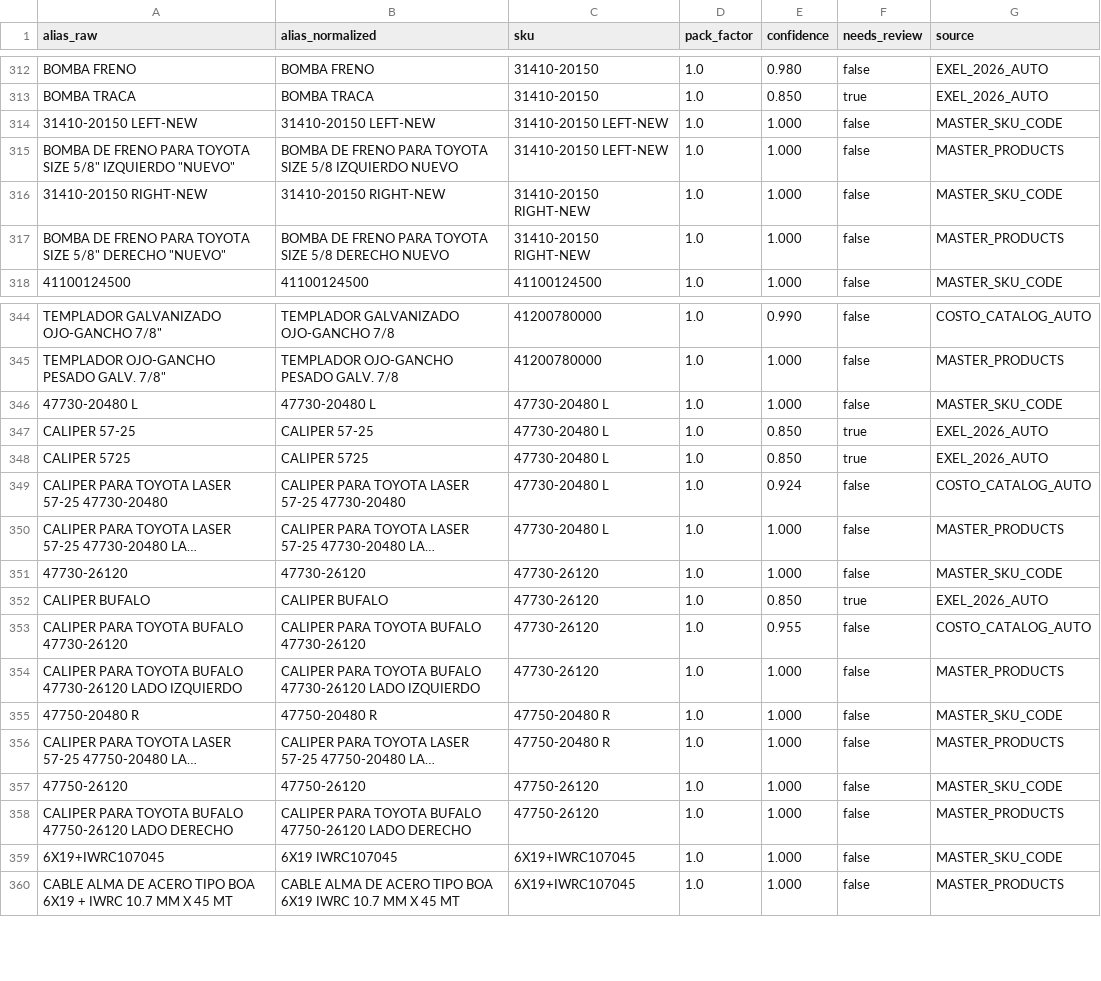
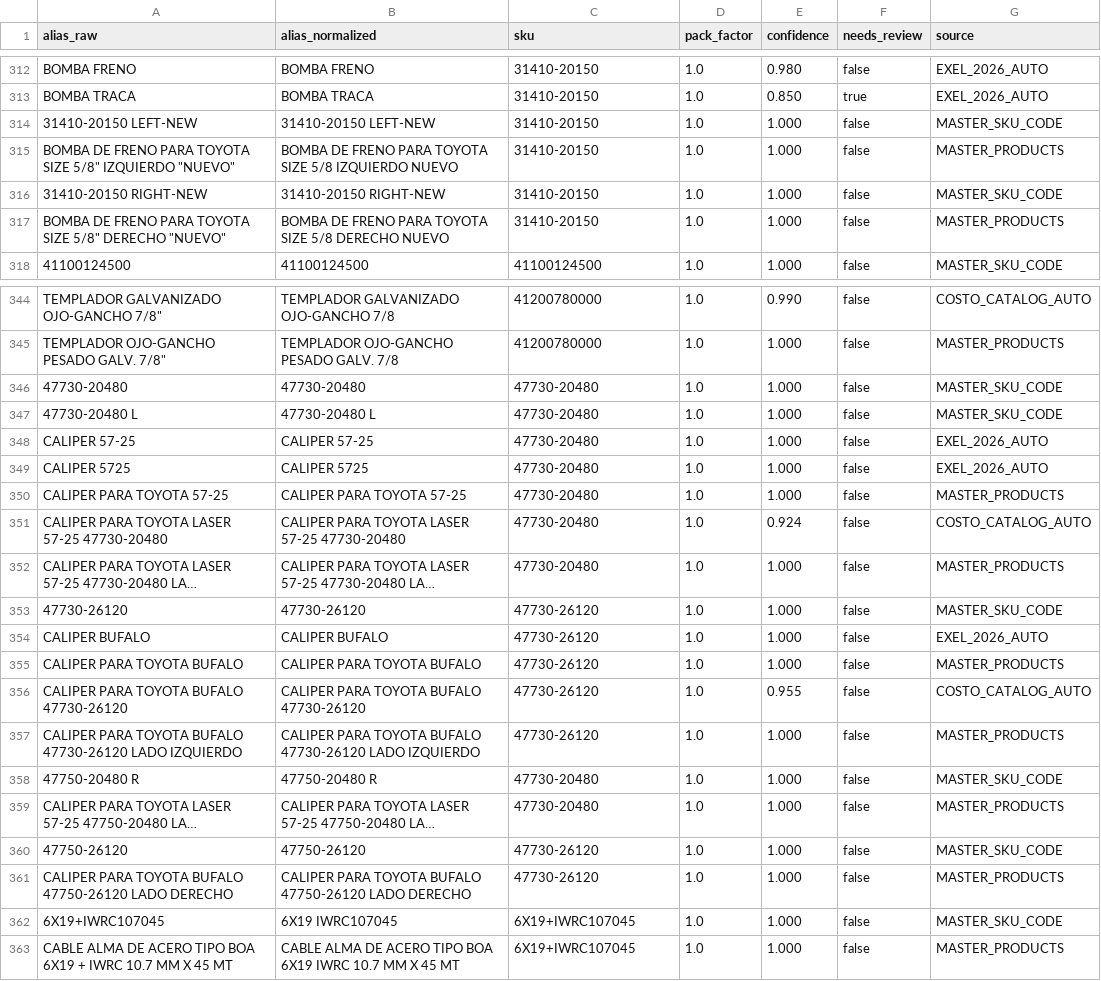
Before and after one commit to rkrivero/bht-erp, a CSV file: config/aliases_products.csv, drawn as a sheet; only a part is shown, gaps mark what is left out; long unchanged cells end in …; addresses are those after the commit; the diff names each change by its address in the sheet, - before the commit and + after, or states it on an @@ line.

Commit message:
feat: consolidate calipers, regularization view, undo audit, and quote cutoff (020-025)

```diff
--- a/config/aliases_products.csv
+++ b/config/aliases_products.csv
-C314:C315 (sku): 31410-20150 LEFT-NEW
+C314:C315 (sku): 31410-20150
-C316:C317 (sku): 31410-20150 RIGHT-NEW
+C316:C317 (sku): 31410-20150
+row 346: 47730-20480 | 47730-20480 | 47730-20480 | 1.0 | 1.000 | false | MASTER_SKU_CODE
-C347:C349 (sku): 47730-20480 L
+C347:C349 (sku): 47730-20480
-E348:E349 (confidence): 0.850
+E348:E349 (confidence): 1.000
-F348:F349 (needs_review): true
+F348:F349 (needs_review): false
+row 350: CALIPER PARA TOYOTA 57-25 | CALIPER PARA TOYOTA 57-25 | 47730-20480 | 1.0 | 1.000 | false | MASTER_PRODUCTS
-C351:C352 (sku): 47730-20480 L
+C351:C352 (sku): 47730-20480
-E354 (confidence): 0.850
+E354 (confidence): 1.000
-F354 (needs_review): true
+F354 (needs_review): false
+row 355: CALIPER PARA TOYOTA BUFALO | CALIPER PARA TOYOTA BUFALO | 47730-26120 | 1.0 | 1.000 | false | MASTER_PRODUCTS
-C358:C359 (sku): 47750-20480 R
+C358:C359 (sku): 47730-20480
-C360:C361 (sku): 47750-26120
+C360:C361 (sku): 47730-26120
```
Also changed, not shown: 15 other files.
